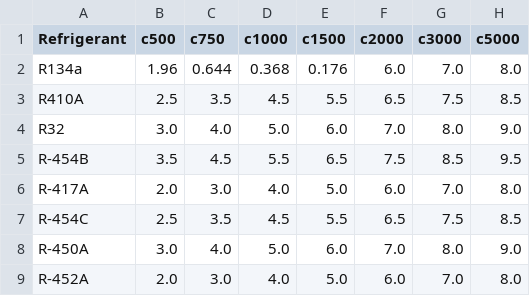
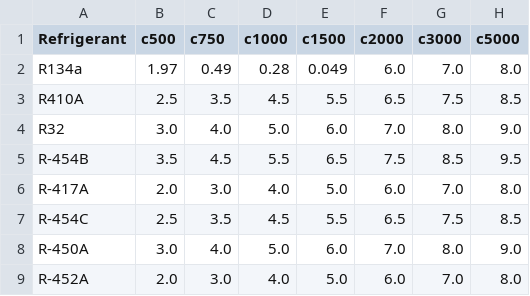
Before and after one commit to Felgalmo/propiedades, a CSV file: capillary_constants.csv, drawn as a sheet; only a part is shown; the diff names each change by its address in the sheet, - before the commit and + after, or states it on an @@ line.

Commit message:
CALCULOcapillary_constants.csv

```diff
--- a/capillary_constants.csv
+++ b/capillary_constants.csv
-B2 (c500): 1.96
+B2 (c500): 1.97
-C2 (c750): 0.644
+C2 (c750): 0.49
-D2 (c1000): 0.368
+D2 (c1000): 0.28
-E2 (c1500): 0.176
+E2 (c1500): 0.049
```
